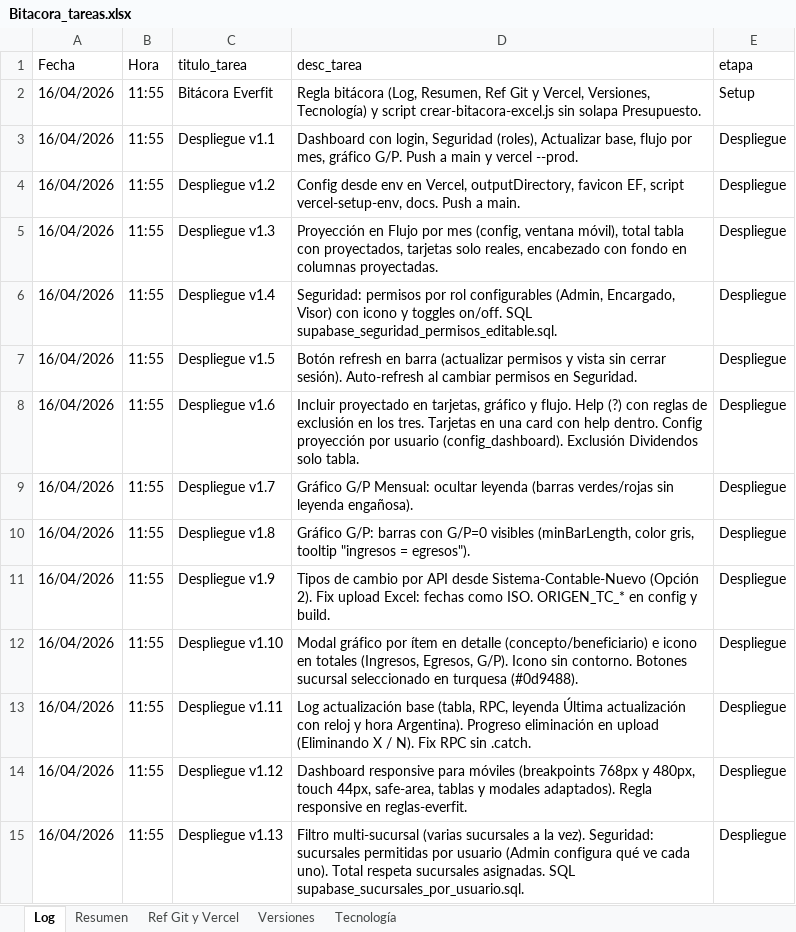
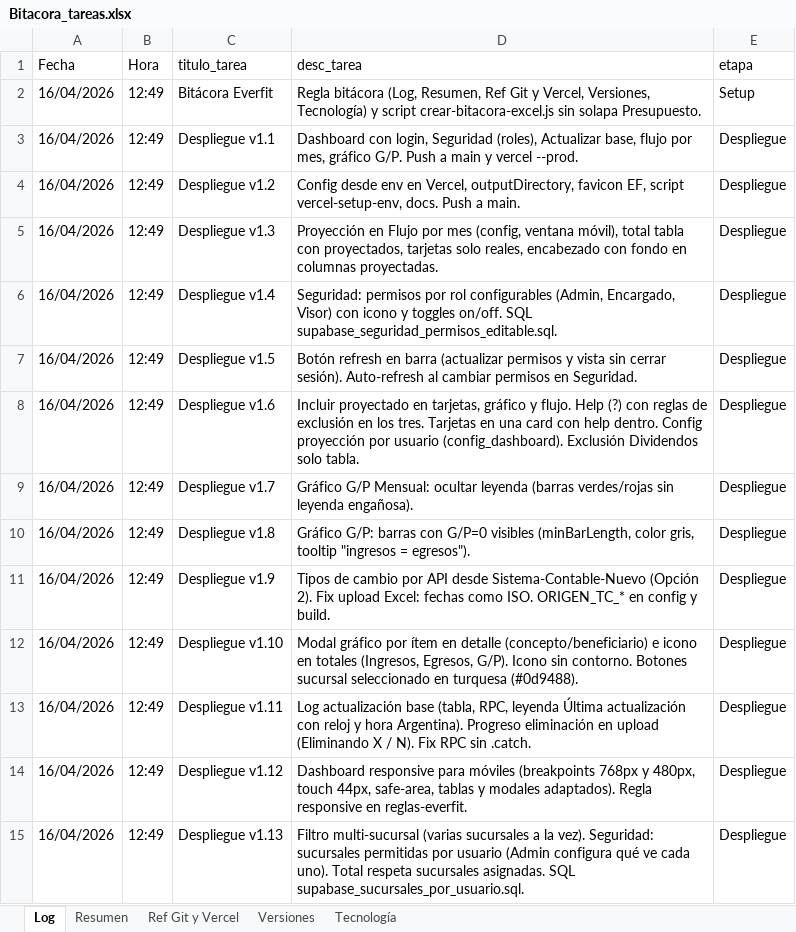
Before and after one commit to lucasbustosmartin-coder/Everfit, an Excel workbook: Bitacora_tareas.xlsx, sheet Log, drawn as a sheet; only a part is shown; values as stored, in another font and other column widths than the file's, no borders; the diff covers the shown part only; the diff names each change by its address in the sheet, - before the commit and + after, or states it on an @@ line.

```diff
--- a/Bitacora_tareas.xlsx (sheet Log)
+++ b/Bitacora_tareas.xlsx (sheet Log)
-B2:B15 (Hora): 11:55
+B2:B15 (Hora): 12:49
```
Also changed, not shown: 6 added rows and 16 edited cells elsewhere in this sheet, sheet Versiones, sheet Resumen, 10 other files.
